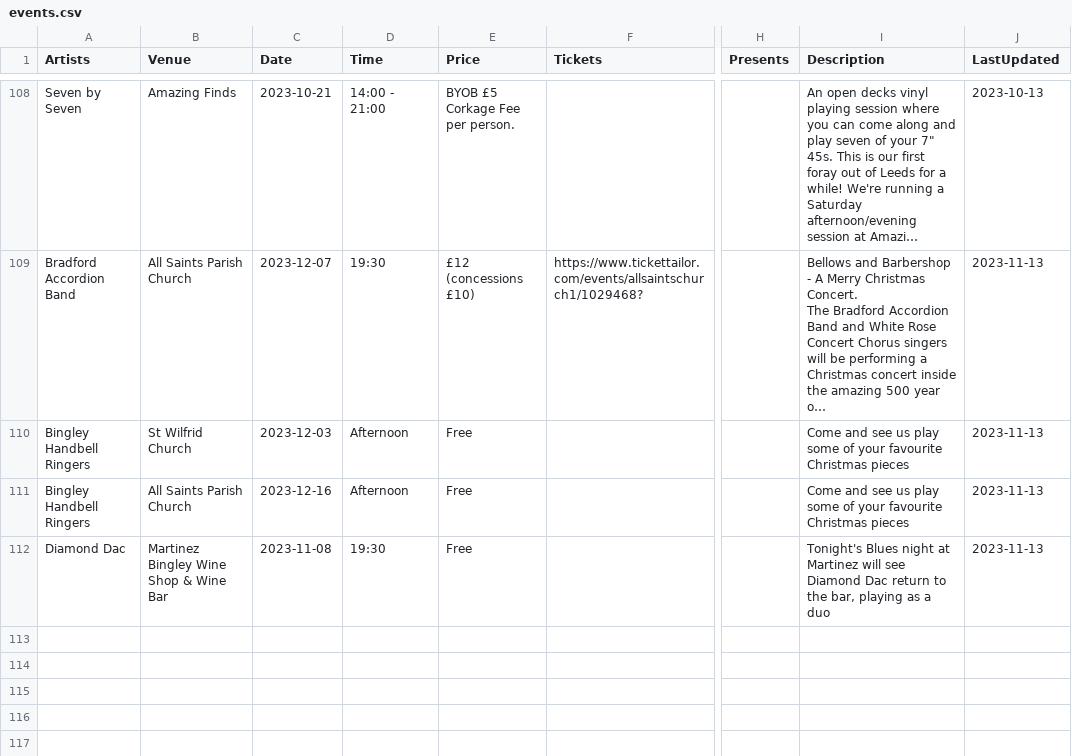
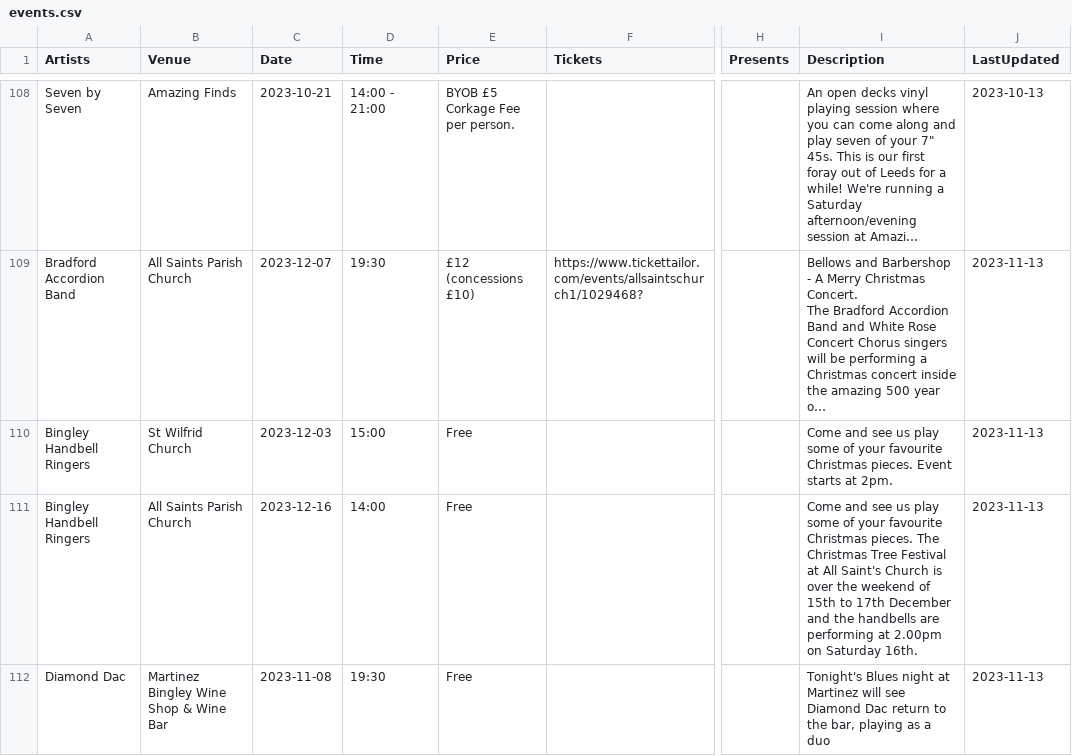
Before and after one commit to caprenter/bingley-music-town, a CSV file: _data/events.csv, drawn as a sheet; only a part is shown, gaps mark what is left out; long unchanged cells end in …; the diff covers the shown part only; the diff names each change by its address in the sheet, - before the commit and + after, or states it on an @@ line.

Commit message:
Adds Cottingley event

```diff
--- a/_data/events.csv
+++ b/_data/events.csv
-D110 (Time): Afternoon
+D110 (Time): 15:00
-I110 (Description): …favourite Christmas pieces
+I110 (Description): …favourite Christmas pieces. Event starts at 2pm.
-D111 (Time): Afternoon
+D111 (Time): 14:00
-I111 (Description): …favourite Christmas pieces
+I111 (Description): …favourite Christmas pieces. The Christmas Tree Festival at All Saint's Church is over the weekend of 15th to 17th December and the handbells are performing at 2.00pm on Saturday 16th.
```
Also changed, not shown: 1 added row elsewhere in this file.
